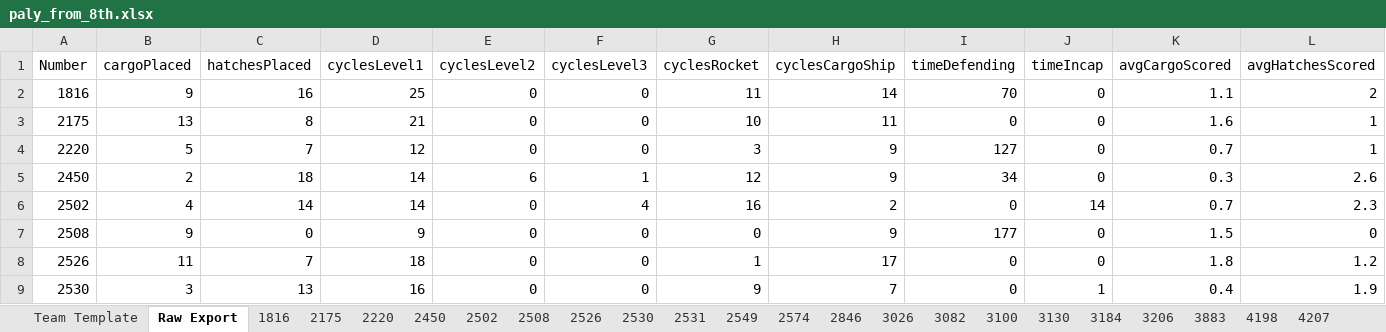
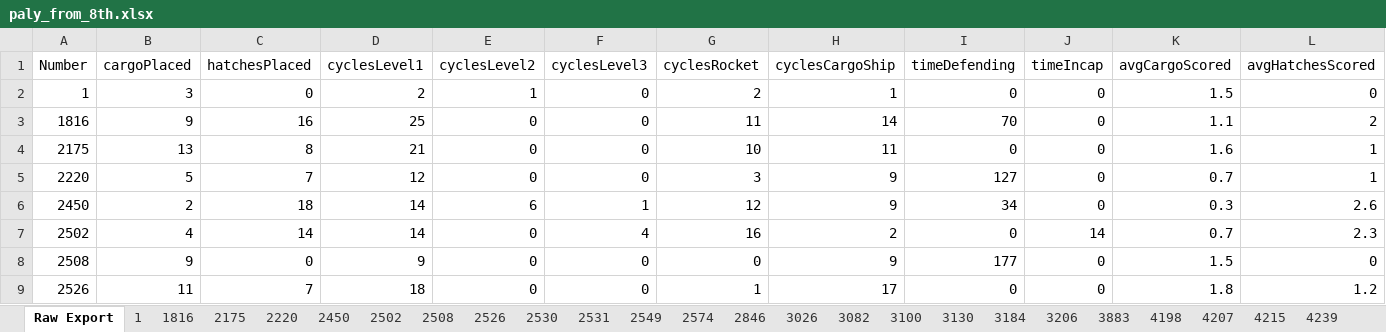
Before and after one commit to Team-2502/ScoutingServer2019, an Excel workbook: paly_from_8th.xlsx, sheet Raw Export, drawn as a sheet; only a part is shown; the shorter side is filled out with more unchanged rows; values as stored, in another font and other column widths than the file's, no borders; rows hold the shown columns only; the diff names each change by its address in the sheet, - before the commit and + after, or states it on an @@ line.

```diff
--- a/paly_from_8th.xlsx (sheet Raw Export)
+++ b/paly_from_8th.xlsx (sheet Raw Export)
@@ sheet tab hidden: Team Template @@
+sheet tab: 1
+row 2: 1 | 3 | 0 | 2 | 1 | 0 | 2 | 1 | 0 | 0 | 1.5 | 0
```
Also changed, not shown: sheet 4549, sheet 2531, sheet 3100, sheet 3883, sheet 2526, sheet 4198, 23 more sheets, charts or pictures, 4 other files.
